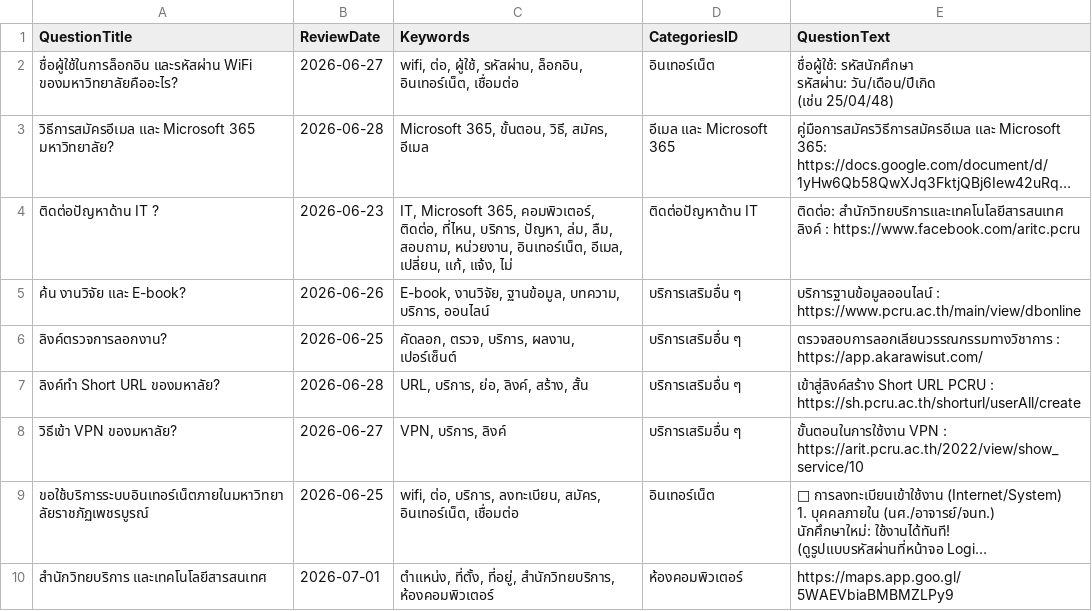
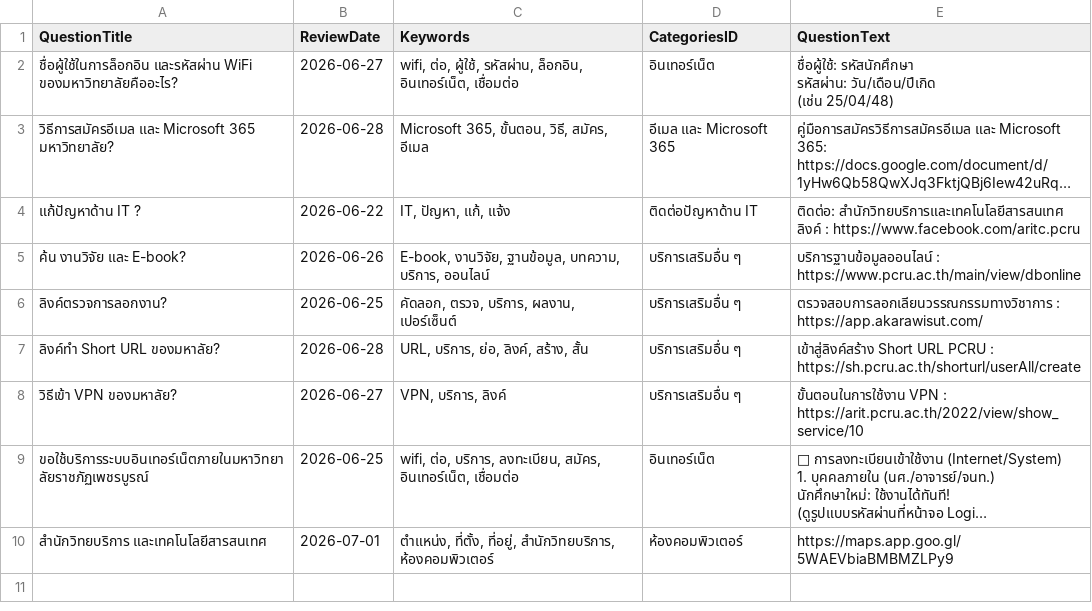
Before and after one commit to kriangkrai2018/pcru-chatbot-backend, a CSV file: files/managequestionsanswers/3040/latest.csv, drawn as a sheet; long unchanged cells end in …; the diff names each change by its address in the sheet, - before the commit and + after, or states it on an @@ line.

Commit message:
fix: update review dates and improve IT contact information in FAQ CSV

```diff
--- a/files/managequestionsanswers/3040/latest.csv
+++ b/files/managequestionsanswers/3040/latest.csv
-A4 (QuestionTitle): ติดต่อปัญหาด้าน IT ?
+A4 (QuestionTitle): แก้ปัญหาด้าน IT ?
-B4 (ReviewDate): 2026-06-23
+B4 (ReviewDate): 2026-06-22
-C4 (Keywords): IT, Microsoft 365, คอมพิวเตอร์, ติดต่อ, ที่ไหน, บริการ, ปัญหา, ล่ม, ลืม, สอบถาม, หน่วยงาน, อินเทอร์เน็ต, อีเมล, เปลี่ยน, แก้, แจ้ง, ไม่
+C4 (Keywords): IT, ปัญหา, แก้, แจ้ง
```
Also changed, not shown: files/managequestionsanswers/3020/latest.csv.
